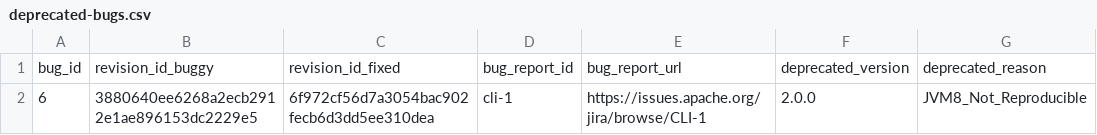
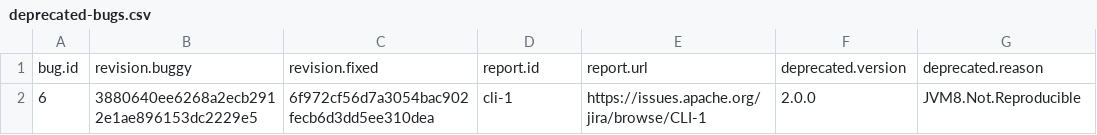
Before and after one commit to rjust/defects4j, a CSV file: framework/projects/Cli/deprecated-bugs.csv, drawn as a sheet.

```diff
--- a/framework/projects/Cli/deprecated-bugs.csv
+++ b/framework/projects/Cli/deprecated-bugs.csv
@@ -1,2 +1,2 @@
-bug_id,revision_id_buggy,revision_id_fixed,bug_report_id,bug_report_url,deprecated_version,deprecated_reason
-6,3880640ee6268a2ecb2912e1ae896153dc2229e5,6f972cf56d7a3054bac902fecb6d3dd5ee310dea,cli-1,https://issues.apache.org/jira/browse/CLI-1,2.0.0,JVM8_Not_Reproducible
+bug.id,revision.buggy,revision.fixed,report.id,report.url,deprecated.version,deprecated.reason
+6,3880640ee6268a2ecb2912e1ae896153dc2229e5,6f972cf56d7a3054bac902fecb6d3dd5ee310dea,cli-1,https://issues.apache.org/jira/browse/CLI-1,2.0.0,JVM8.Not.Reproducible
```
Also changed, not shown: framework/projects/Chart/active-bugs.csv, framework/projects/Cli/active-bugs.csv, 37 other files.
